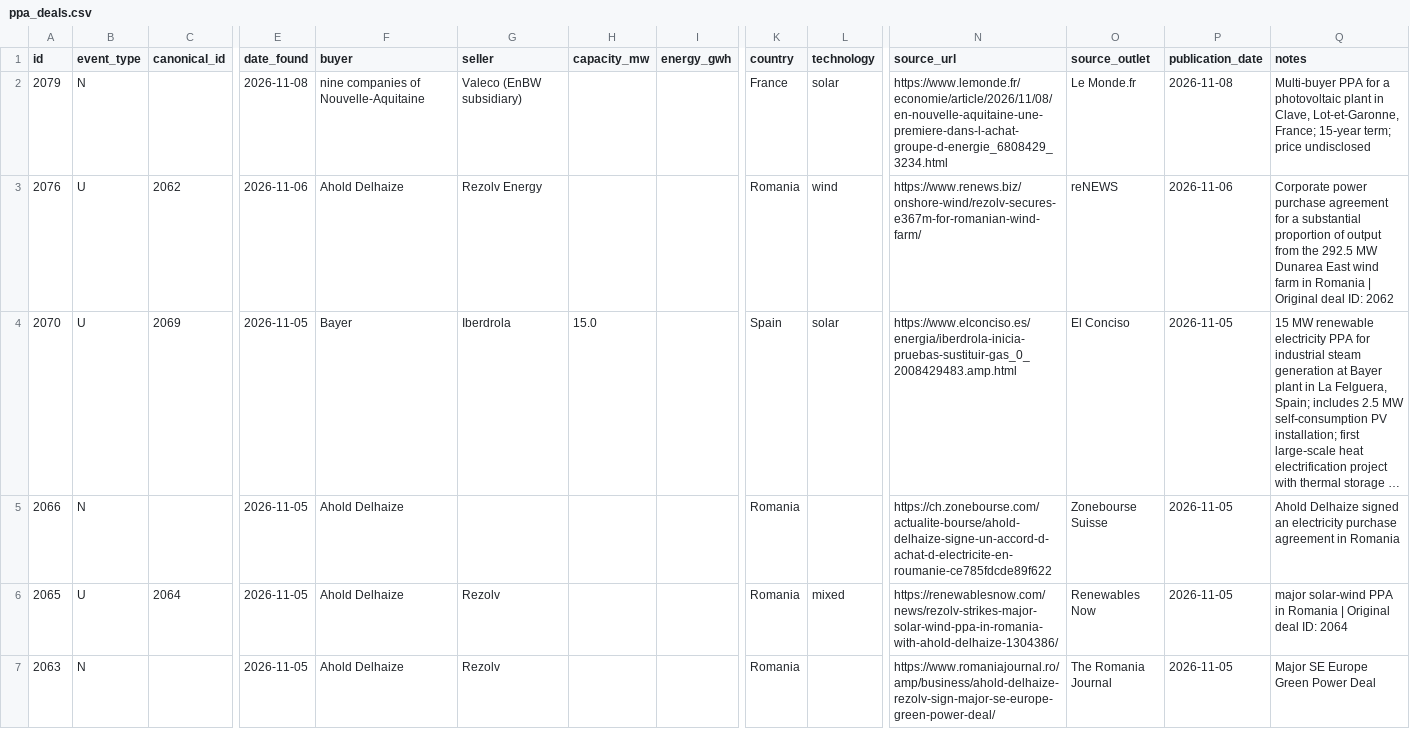
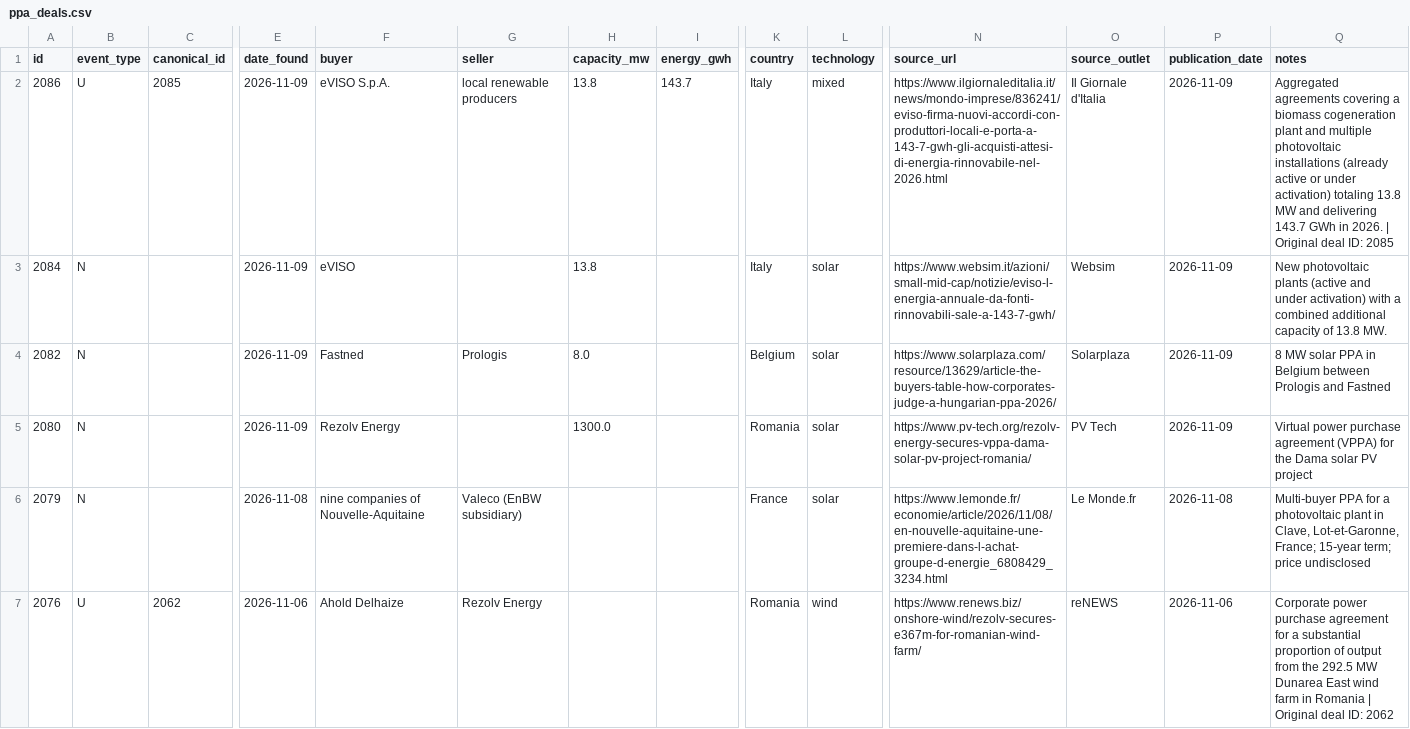
Before and after one commit to Mangips/ppa-tracker, a CSV file: data/ppa_deals.csv, drawn as a sheet; only a part is shown, gaps mark what is left out; the shorter side is filled out with more unchanged rows; long unchanged cells end in …; rows hold the shown columns only; the diff names each change by its address in the sheet, - before the commit and + after, or states it on an @@ line.

```diff
--- a/data/ppa_deals.csv
+++ b/data/ppa_deals.csv
+row 2: 2086 | U | 2085 | 2026-11-09 | eVISO S.p.A. | local renewable producers | 13.8 | 143.7 | Italy | mixed | https://www.ilgiornaleditalia.it/news/mondo-imprese/836241/eviso-firma-nuovi-accordi-con-produttori-locali-e-porta-a-143-7-gwh-gli-acquisti-attesi-di-energia-rinnovabile-nel-2026.html | Il Giornale d'Italia | 2026-11-09 | Aggregated agreements covering a biomass cogeneration plant and multiple photovoltaic installations (already active or under activation) totaling 13.8 MW and delivering 143.7 GWh in 2026. | Original deal ID: 2085
+row 3: 2084 | N |  | 2026-11-09 | eVISO |  | 13.8 |  | Italy | solar | https://www.websim.it/azioni/small-mid-cap/notizie/eviso-l-energia-annuale-da-fonti-rinnovabili-sale-a-143-7-gwh/ | Websim | 2026-11-09 | New photovoltaic plants (active and under activation) with a combined additional capacity of 13.8 MW.
+row 4: 2082 | N |  | 2026-11-09 | Fastned | Prologis | 8.0 |  | Belgium | solar | https://www.solarplaza.com/resource/13629/article-the-buyers-table-how-corporates-judge-a-hungarian-ppa-2026/ | Solarplaza | 2026-11-09 | 8 MW solar PPA in Belgium between Prologis and Fastned
+row 5: 2080 | N |  | 2026-11-09 | Rezolv Energy |  | 1300.0 |  | Romania | solar | https://www.pv-tech.org/rezolv-energy-secures-vppa-dama-solar-pv-project-romania/ | PV Tech | 2026-11-09 | Virtual power purchase agreement (VPPA) for the Dama solar PV project
```
Also changed, not shown: 2 other files.
